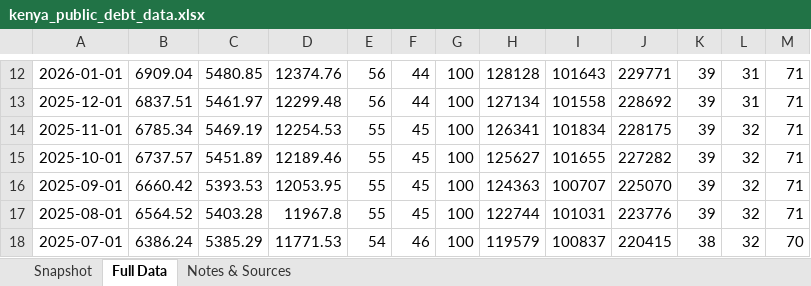
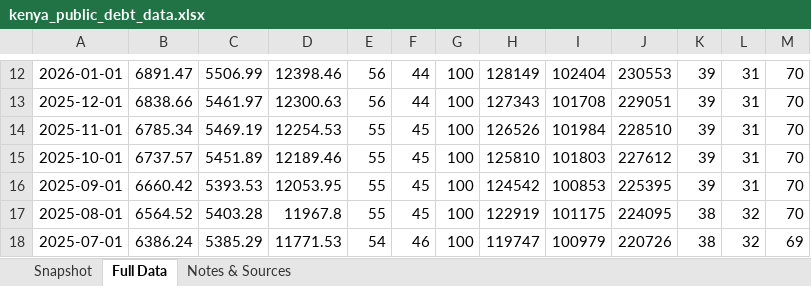
Before and after one commit to wnwamalwa/quarterly-macro-debt-report, an Excel workbook: docs/kenya_public_debt_data.xlsx, sheet Full Data, drawn as a sheet; only a part is shown, gaps mark what is left out; values as stored, in another font and other column widths than the file's, no borders; the diff covers the shown part only; the diff names each change by its address in the sheet, - before the commit and + after, or states it on an @@ line.

```diff
--- a/docs/kenya_public_debt_data.xlsx (sheet Full Data)
+++ b/docs/kenya_public_debt_data.xlsx (sheet Full Data)
-B12: 6909.04
+B12: 6891.47
-C12: 5480.85
+C12: 5506.99
-D12: 12374.76
+D12: 12398.46
-H12: 128128
+H12: 128149
-I12: 101643
+I12: 102404
-J12: 229771
+J12: 230553
-M12:M17: 71
+M12:M17: 70
-B13: 6837.51
+B13: 6838.66
-D13: 12299.48
+D13: 12300.63
-H13: 127134
+H13: 127343
-I13: 101558
+I13: 101708
-J13: 228692
+J13: 229051
-H14: 126341
+H14: 126526
-I14: 101834
+I14: 101984
-J14: 228175
+J14: 228510
-L14:L16: 32
+L14:L16: 31
-H15: 125627
+H15: 125810
-I15: 101655
+I15: 101803
-J15: 227282
+J15: 227612
-H16: 124363
+H16: 124542
-I16: 100707
+I16: 100853
-J16: 225070
+J16: 225395
-H17: 122744
+H17: 122919
-I17: 101031
+I17: 101175
-J17: 223776
+J17: 224095
-K17: 39
+K17: 38
-H18: 119579
+H18: 119747
-I18: 100837
+I18: 100979
-J18: 220415
+J18: 220726
-M18: 70
+M18: 69
```
Also changed, not shown: 2 added rows, 2 removed rows and 1272 edited cells elsewhere in this sheet, sheet Snapshot, sheet Notes & Sources, 2 other files.
